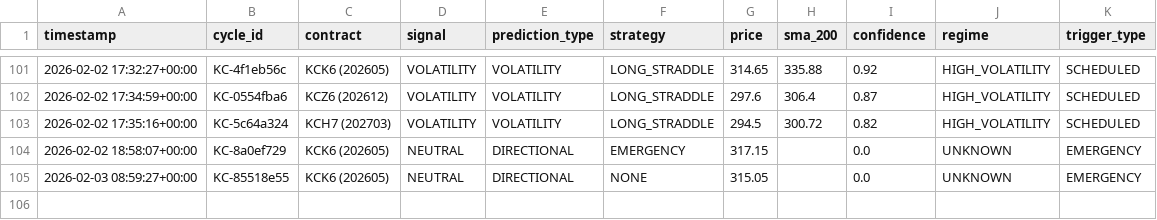
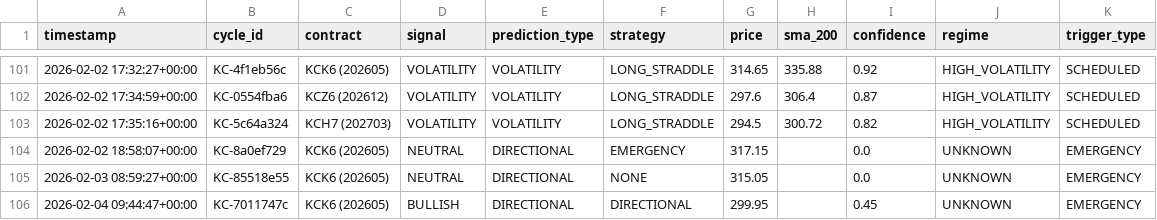
Before and after one commit to rozavala/real_options, a CSV file: dev/decision_signals.csv, drawn as a sheet; only a part is shown, gaps mark what is left out.

```diff
--- a/dev/decision_signals.csv
+++ b/dev/decision_signals.csv
@@ -105 +105,2 @@ timestamp,cycle_id,contract,signal,prediction_type,strategy,price,sma_200,confid
 2026-02-03 08:59:27+00:00,KC-85518e55,KCK6 (202605),NEUTRAL,DIRECTIONAL,NONE,315.05,,0.0,UNKNOWN,EMERGENCY
+2026-02-04 09:44:47+00:00,KC-7011747c,KCK6 (202605),BULLISH,DIRECTIONAL,DIRECTIONAL,299.95,,0.45,UNKNOWN,EMERGENCY
```
Also changed, not shown: 13 other files.
